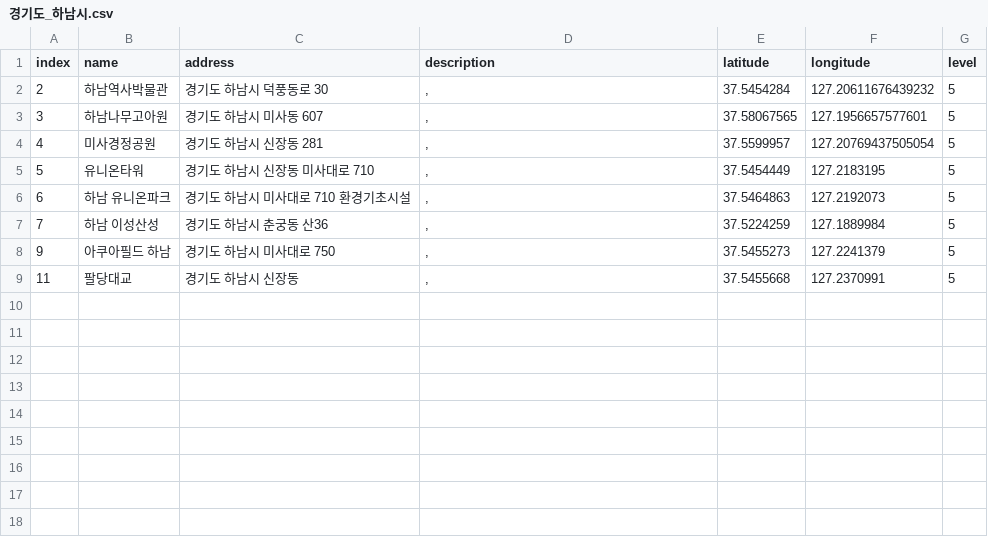
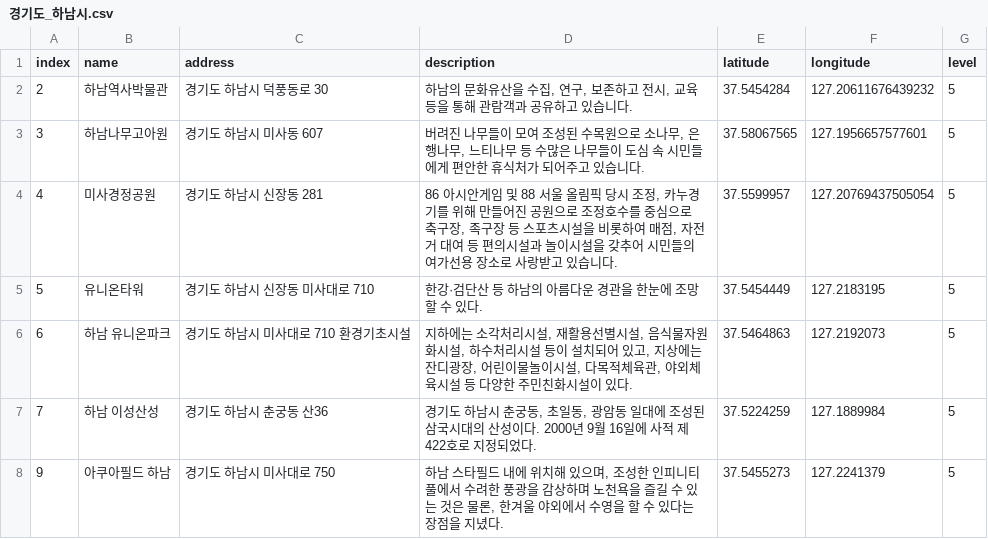
Before and after one commit to leedongyull/google-map-crawling, a CSV file: output/경기도/경기도_하남시.csv, drawn as a sheet.

Commit message:
Update 경기도_하남시.csv

```diff
--- a/output/경기도/경기도_하남시.csv
+++ b/output/경기도/경기도_하남시.csv
@@ -1,9 +1,8 @@
 index,name,address,description,latitude,longitude,level
-2,하남역사박물관,경기도 하남시 덕풍동로 30,",",37.5454284,127.20611676439232,5
-3,하남나무고아원,경기도 하남시 미사동 607,",",37.58067565,127.1956657577601,5
-4,미사경정공원,경기도 하남시 신장동 281,",",37.5599957,127.20769437505054,5
-5,유니온타워,경기도 하남시 신장동 미사대로 710,",",37.5454449,127.2183195,5
-6,하남 유니온파크,경기도 하남시 미사대로 710 환경기초시설,",",37.5464863,127.2192073,5
-7,하남 이성산성,경기도 하남시 춘궁동 산36,",",37.5224259,127.1889984,5
-9,아쿠아필드 하남,경기도 하남시 미사대로 750,",",37.5455273,127.2241379,5
-11,팔당대교,경기도 하남시 신장동,",",37.5455668,127.2370991,5
+2,하남역사박물관,경기도 하남시 덕풍동로 30,"하남의 문화유산을 수집, 연구, 보존하고 전시, 교육 등을 통해 관람객과 공유하고 있습니다.",37.5454284,127.20611676439232,5
+3,하남나무고아원,경기도 하남시 미사동 607,"버려진 나무들이 모여 조성된 수목원으로 소나무, 은행나무, 느티나무 등 수많은 나무들이 도심 속 시민들에게 편안한 휴식처가 되어주고 있습니다.",37.58067565,127.1956657577601,5
+4,미사경정공원,경기도 하남시 신장동 281,"86 아시안게임 및 88 서울 올림픽 당시 조정, 카누경기를 위해 만들어진 공원으로 조정호수를 중심으로 축구장, 족구장 등 스포츠시설을 비롯하여 매점, 자전거 대여 등 편의시설과 놀이시설을 갖추어 시민들의 여가선용 장소로 사랑받고 있습니다.",37.5599957,127.20769437505054,5
+5,유니온타워,경기도 하남시 신장동 미사대로 710," 한강·검단산 등 하남의 아름다운 경관을 한눈에 조망할 수 있다.",37.5454449,127.2183195,5
+6,하남 유니온파크,경기도 하남시 미사대로 710 환경기초시설,"지하에는 소각처리시설, 재활용선별시설, 음식물자원화시설, 하수처리시설 등이 설치되어 있고, 지상에는 잔디광장, 어린이물놀이시설, 다목적체육관, 야외체육시설 등 다양한 주민친화시설이 있다.",37.5464863,127.2192073,5
+7,하남 이성산성,경기도 하남시 춘궁동 산36,"경기도 하남시 춘궁동, 초일동, 광암동 일대에 조성된 삼국시대의 산성이다. 2000년 9월 16일에 사적 제422호로 지정되었다.",37.5224259,127.1889984,5
+9,아쿠아필드 하남,경기도 하남시 미사대로 750,"하남 스타필드 내에 위치해 있으며, 조성한 인피니티풀에서 수려한 풍광을 감상하며 노천욕을 즐길 수 있는 것은 물론, 한겨울 야외에서 수영을 할 수 있다는 장점을 지녔다.",37.5455273,127.2241379,5
```
